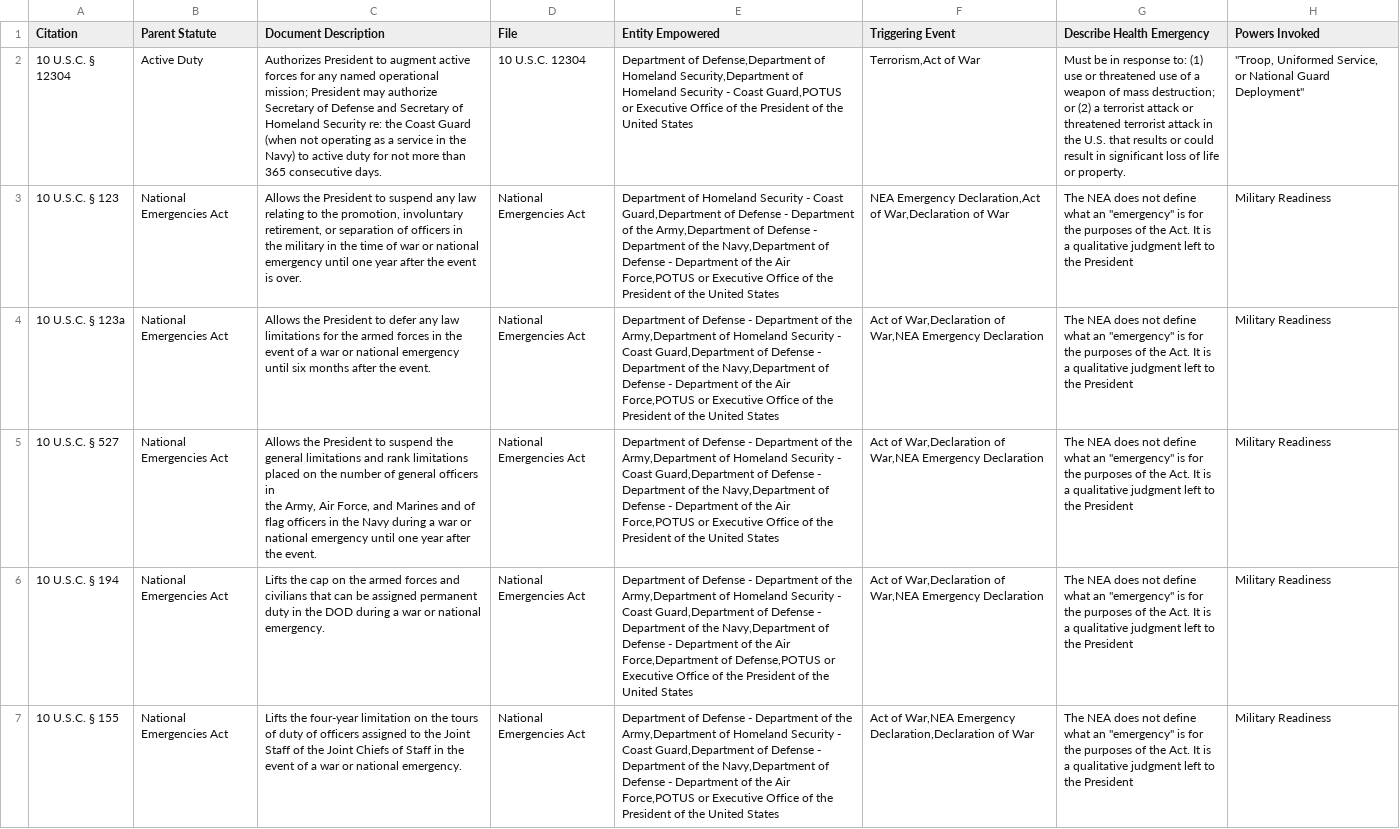
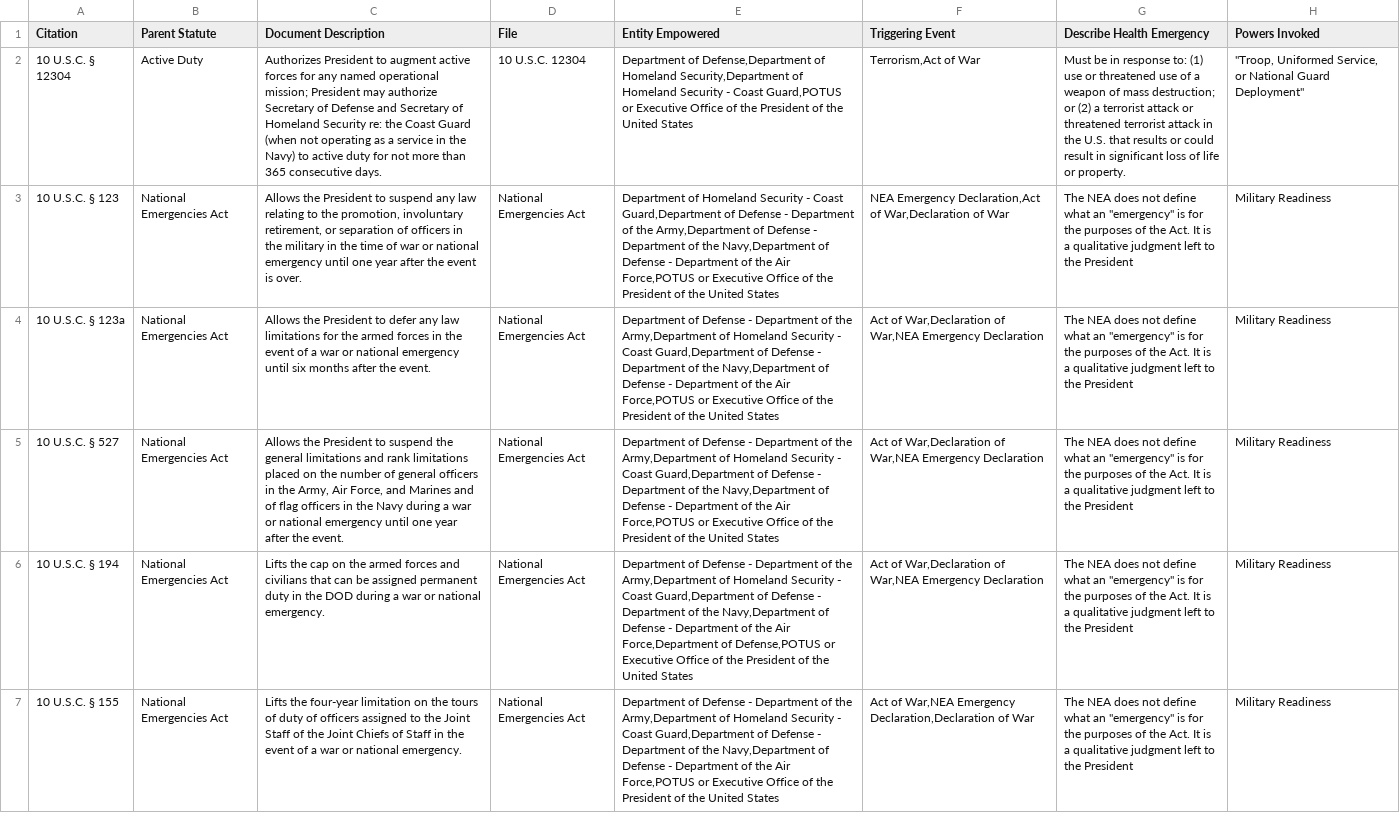
Before and after one commit to AeronautYuFan/CGHSS, a CSV file: data-cleaning/data-coastguard-only.csv, drawn as a sheet; only a part is shown; the diff names each change by its address in the sheet, - before the commit and + after, or states it on an @@ line.

```diff
--- a/data-cleaning/data-coastguard-only.csv
+++ b/data-cleaning/data-coastguard-only.csv
-C5 (Document Description): …the event.
+C5 (Document Description): …the event.
```
Also changed, not shown: fullDataset.csv.
